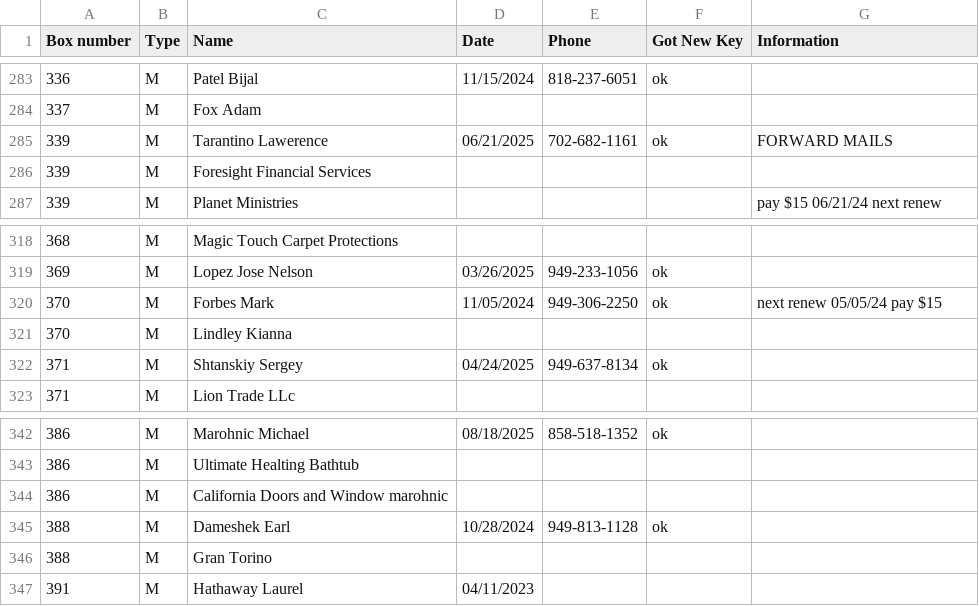
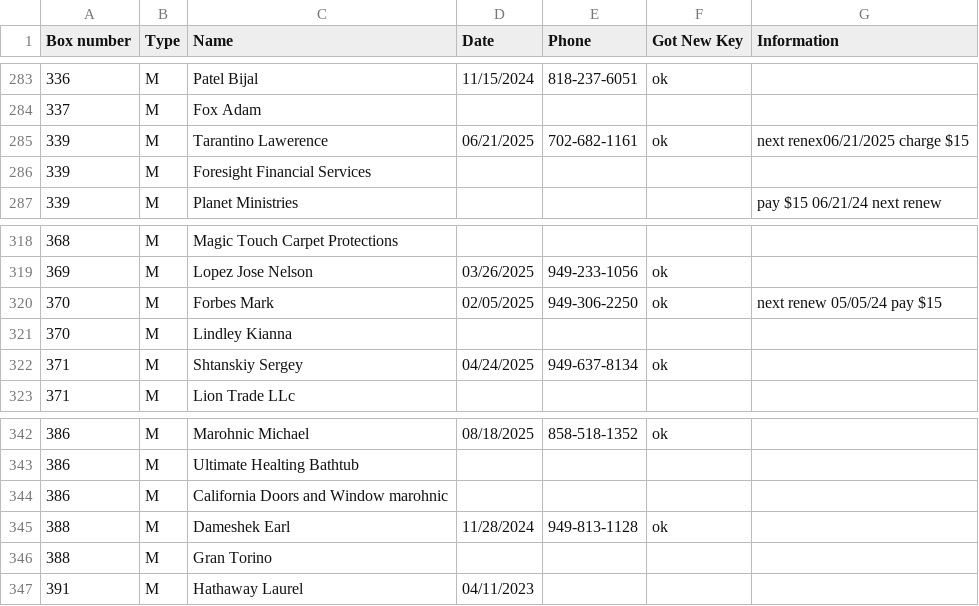
Before and after one commit to Mailzib/program, a CSV file: data/MainDBNOV4.csv, drawn as a sheet; only a part is shown, gaps mark what is left out; the diff covers the shown part only.

```diff
--- a/data/MainDBNOV4.csv
+++ b/data/MainDBNOV4.csv
@@ -284,3 +284,3 @@ Box number,Type,Name,Date,Phone,Got New Key,Information
 337,M,Fox Adam,,,,
-339,M,Tarantino Lawerence,06/21/2025,702-682-1161,ok,FORWARD MAILS
+339,M,Tarantino Lawerence,06/21/2025,702-682-1161,ok,next renex06/21/2025 charge $15
 339,M,Foresight Financial Services,,,,
@@ -319,3 +319,3 @@ Box number,Type,Name,Date,Phone,Got New Key,Information
 369,M,Lopez Jose Nelson,03/26/2025,949-233-1056,ok,
-370,M,Forbes Mark,11/05/2024,949-306-2250,ok,next renew 05/05/24 pay $15
+370,M,Forbes Mark,02/05/2025,949-306-2250,ok,next renew 05/05/24 pay $15
 370,M,Lindley Kianna,,,,
@@ -344,3 +344,3 @@ Box number,Type,Name,Date,Phone,Got New Key,Information
 386,M,California Doors and Window marohnic,,,,
-388,M,Dameshek Earl,10/28/2024,949-813-1128,ok,
+388,M,Dameshek Earl,11/28/2024,949-813-1128,ok,
 388,M,Gran Torino,,,,
```
Also changed, not shown: 1 added row, 1 removed row and 12 edited cells elsewhere in this file.
